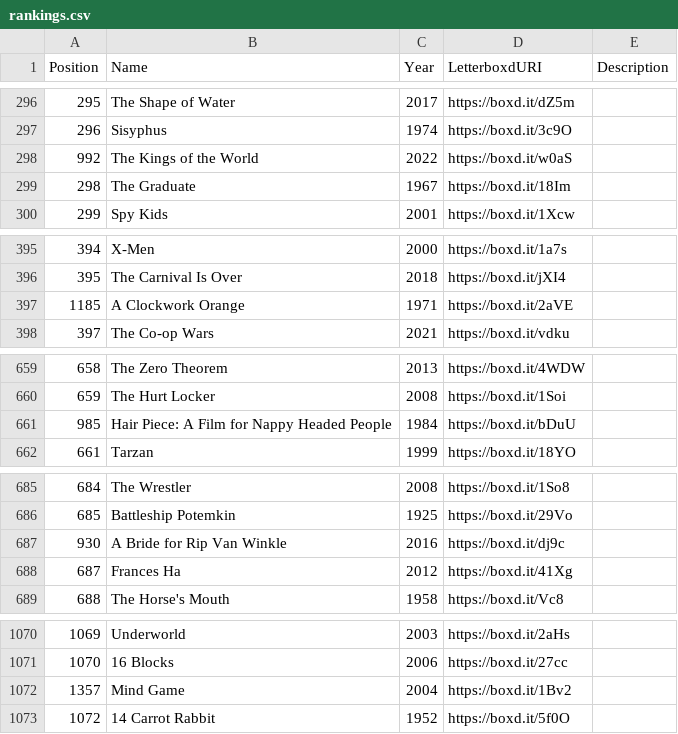
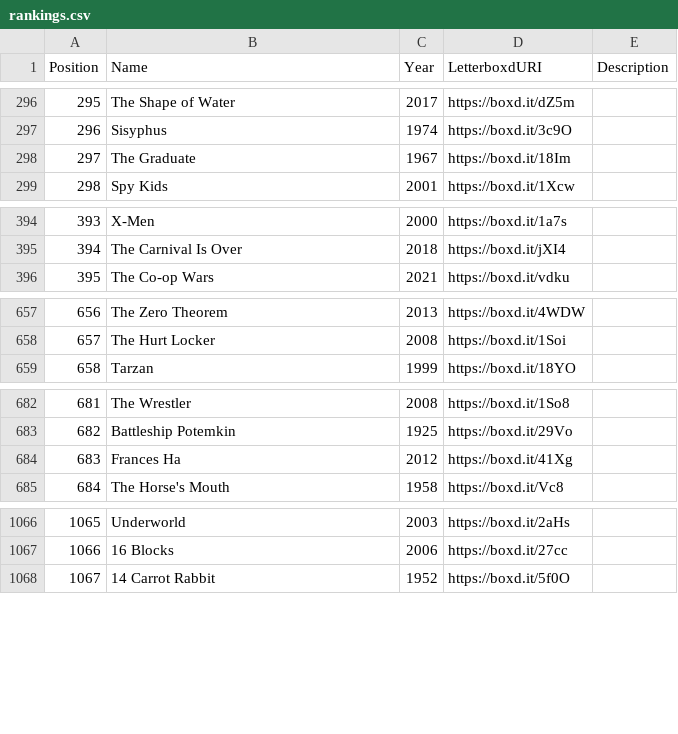
Before and after one commit to MrHen/movie-sorter, a CSV file: rankings.csv, drawn as a sheet; only a part is shown, gaps mark what is left out; removed rows and columns are numbered as before the commit, all else as after; the diff covers the shown part only; the diff names each change by its address in the sheet, - before the commit and + after, or states it on an @@ line.

Commit message:
Update diary

```diff
--- a/rankings.csv
+++ b/rankings.csv
-row 298: 992 | The Kings of the World | 2022 | https://boxd.it/w0aS
@@ column A (Position) renumbered from row 298 down @@
-row 397: 1185 | A Clockwork Orange | 1971 | https://boxd.it/2aVE
-row 661: 985 | Hair Piece: A Film for Nappy Headed People | 1984 | https://boxd.it/bDuU
-row 687: 930 | A Bride for Rip Van Winkle | 2016 | https://boxd.it/dj9c
-row 1072: 1357 | Mind Game | 2004 | https://boxd.it/1Bv2
```
Also changed, not shown: 6 removed rows and 12 edited cells elsewhere in this file.
